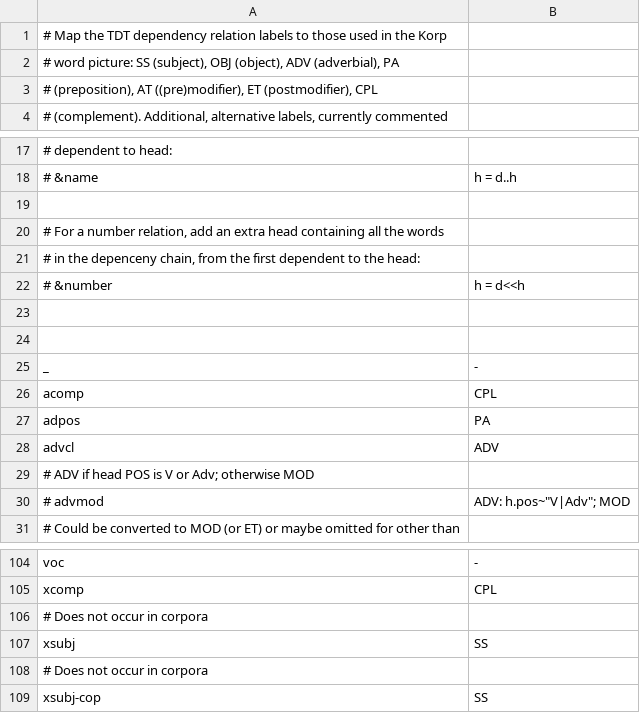
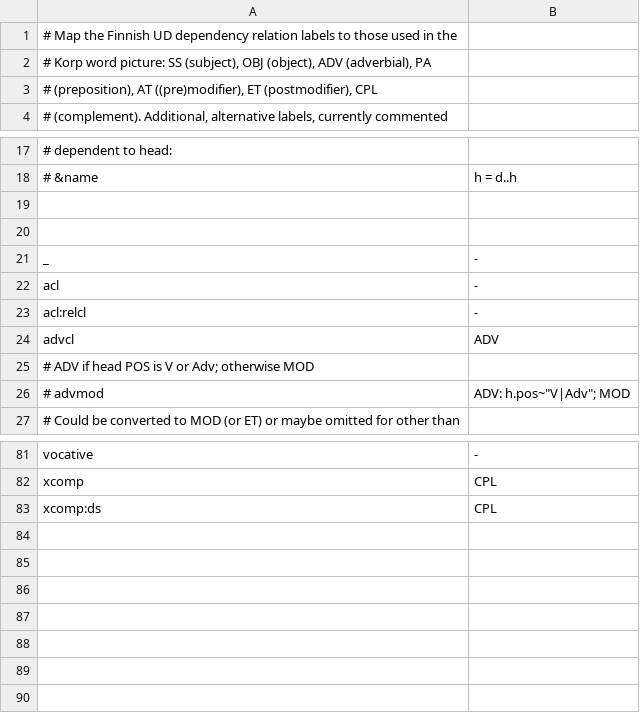
Before and after one commit to CSCfi/Kielipankki-utilities, a TSV file: corp/wordpict_relmap_ud_fi.tsv, drawn as a sheet; only a part is shown, gaps mark what is left out; removed rows and columns are numbered as before the commit, all else as after; the diff covers the shown part only; the diff names each change by its address in the sheet, - before the commit and + after, or states it on an @@ line.

Commit message:
wordpict_relmap_ud_fi: Modified for UD relations

```diff
--- a/corp/wordpict_relmap_ud_fi.tsv
+++ b/corp/wordpict_relmap_ud_fi.tsv
-A1: …Map the TDT dependency relation labels to those used in the Korp
+A1: …Map the Finnish UD dependency relation labels to those used in the
-A2: # word picture:…
+A2: # Korp word picture:…
-row 20: # For a number relation, add an extra head containing all the words
-row 21: # in the depenceny chain, from the first dependent to the head:
-row 22: # &number | h = d<<h
-row 23: (empty)
-row 26: acomp | CPL
-row 27: adpos | PA
+row 22: acl | -
+row 23: acl:relcl | -
-A81: voc
+A81: vocative
-row 106: # Does not occur in corpora
-row 107: xsubj | SS
-row 108: # Does not occur in corpora
-row 109: xsubj-cop | SS
+row 83: xcomp:ds | CPL
```
Also changed, not shown: 9 added rows, 28 removed rows and 13 edited cells elsewhere in this file.
